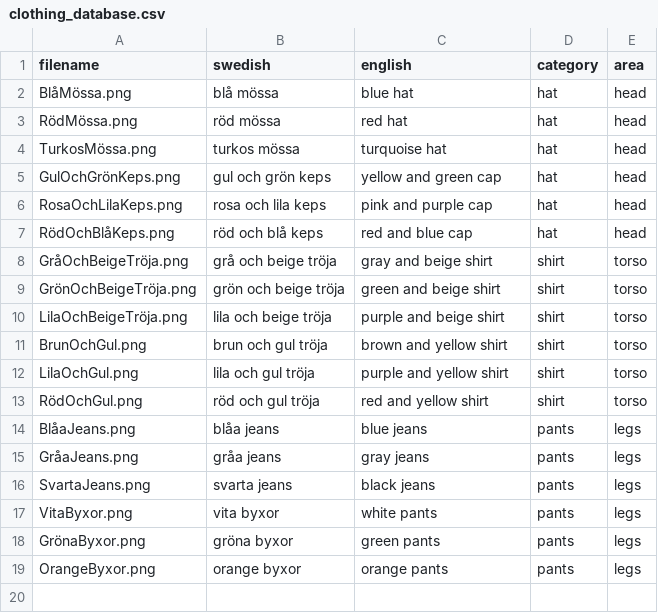
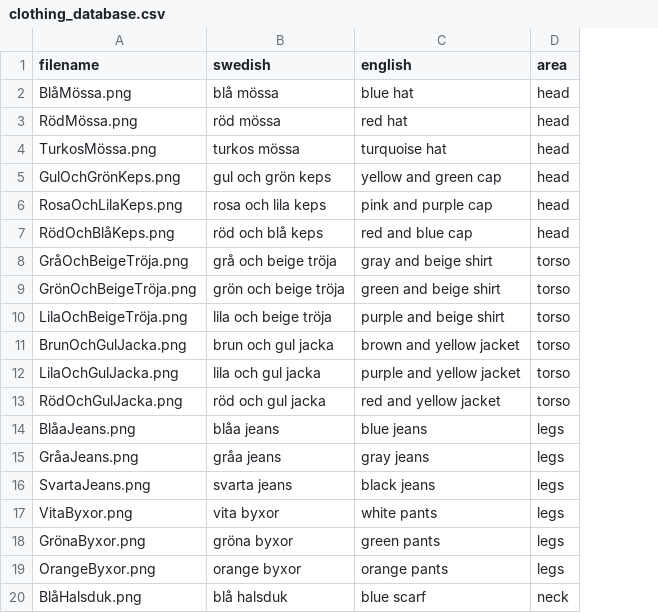
Before and after one commit to uu-semp/swedish-learning-app-2025, a CSV file: team14/clothing_database.csv, drawn as a sheet; removed rows and columns are numbered as before the commit, all else as after; the diff names each change by its address in the sheet, - before the commit and + after, or states it on an @@ line.

```diff
--- a/team14/clothing_database.csv
+++ b/team14/clothing_database.csv
-column D (category), rows 2-19: hat | hat | hat | hat | hat | hat | shirt | shirt | shirt | shirt | shirt | shirt | pants | pants | pants | pants | pants | pants
-A11 (filename): BrunOchGul.png
+A11 (filename): BrunOchGulJacka.png
-B11 (swedish): brun och gul tröja
+B11 (swedish): brun och gul jacka
-C11 (english): brown and yellow shirt
+C11 (english): brown and yellow jacket
-A12 (filename): LilaOchGul.png
+A12 (filename): LilaOchGulJacka.png
-B12 (swedish): lila och gul tröja
+B12 (swedish): lila och gul jacka
-C12 (english): purple and yellow shirt
+C12 (english): purple and yellow jacket
-A13 (filename): RödOchGul.png
+A13 (filename): RödOchGulJacka.png
-B13 (swedish): röd och gul tröja
+B13 (swedish): röd och gul jacka
-C13 (english): red and yellow shirt
+C13 (english): red and yellow jacket
+row 20: BlåHalsduk.png | blå halsduk | blue scarf | neck
```
Also changed, not shown: 2 other files.
